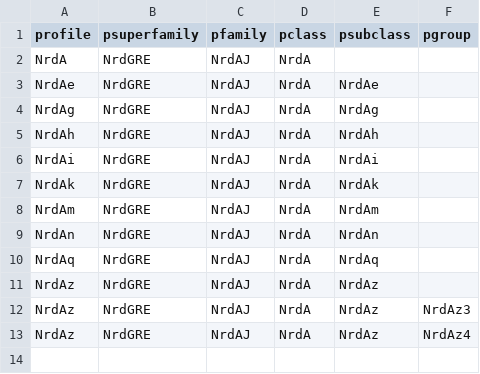
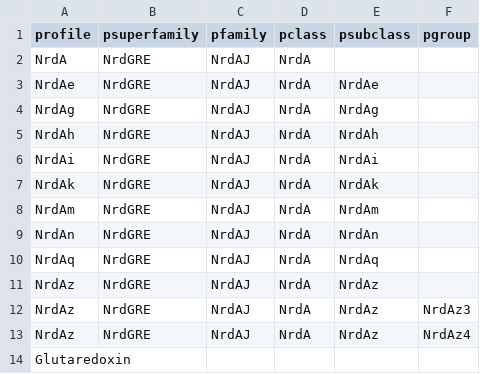
Before and after one commit to erikrikarddaniel/pfitmap-shiny, a TSV file: hmmer-import/R-test/hmmsearch2classification.00.phier.tsv, drawn as a sheet; the diff names each change by its address in the sheet, - before the commit and + after, or states it on an @@ line.

```diff
--- a/hmmer-import/R-test/hmmsearch2classification.00.phier.tsv
+++ b/hmmer-import/R-test/hmmsearch2classification.00.phier.tsv
+row 14: Glutaredoxin
```
Also changed, not shown: 6 other files.
